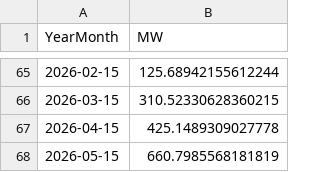
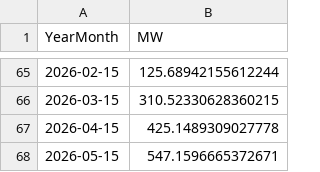
Before and after one commit to tbuytaer/OPENGOV_BE, a CSV file: data/data_bewerkt/energy/energyProductionSolarOverTimeMonthly.csv, drawn as a sheet; only a part is shown, gaps mark what is left out.

```diff
--- a/data/data_bewerkt/energy/energyProductionSolarOverTimeMonthly.csv
+++ b/data/data_bewerkt/energy/energyProductionSolarOverTimeMonthly.csv
@@ -67,2 +67,2 @@ YearMonth,MW
 2026-04-15,425.1489309027778
-2026-05-15,660.7985568181819
+2026-05-15,547.1596665372671
```
Also changed, not shown: data/data_bewerkt/energy/energyProductionWindOverTimeDaily.csv, data/data_bewerkt/energy/energyProductionWindOverTimeDaily365Days.csv, 17 other files.
